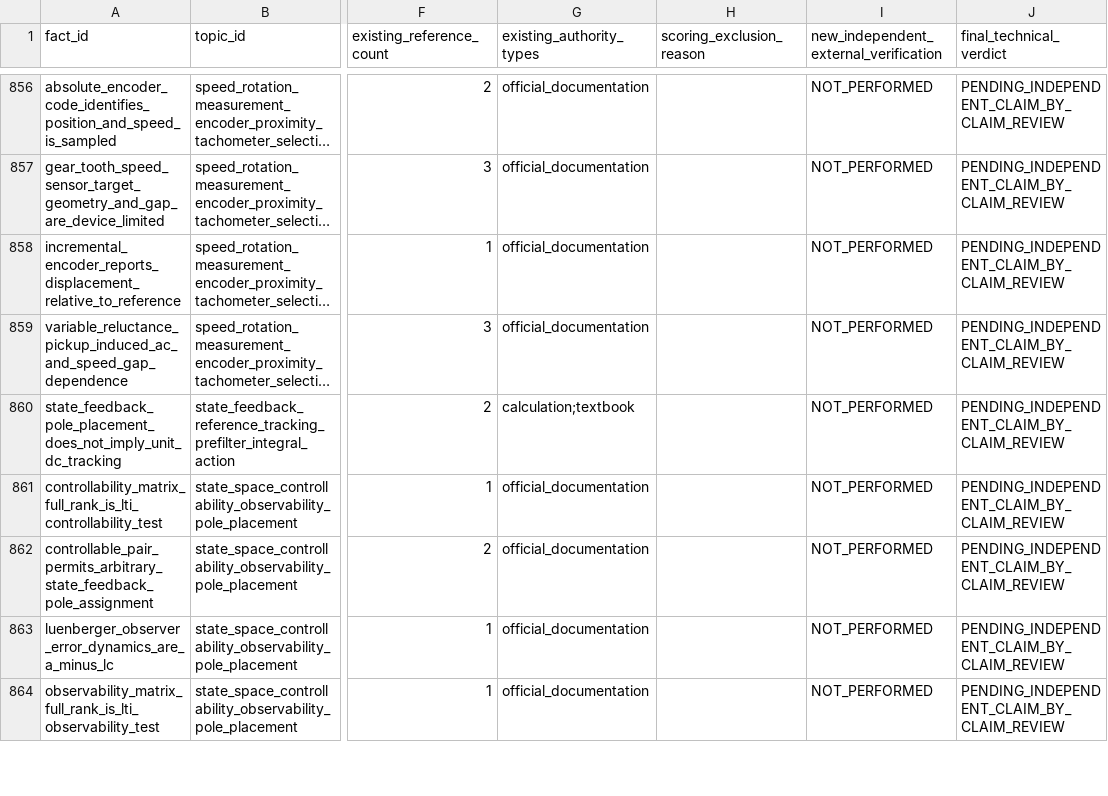
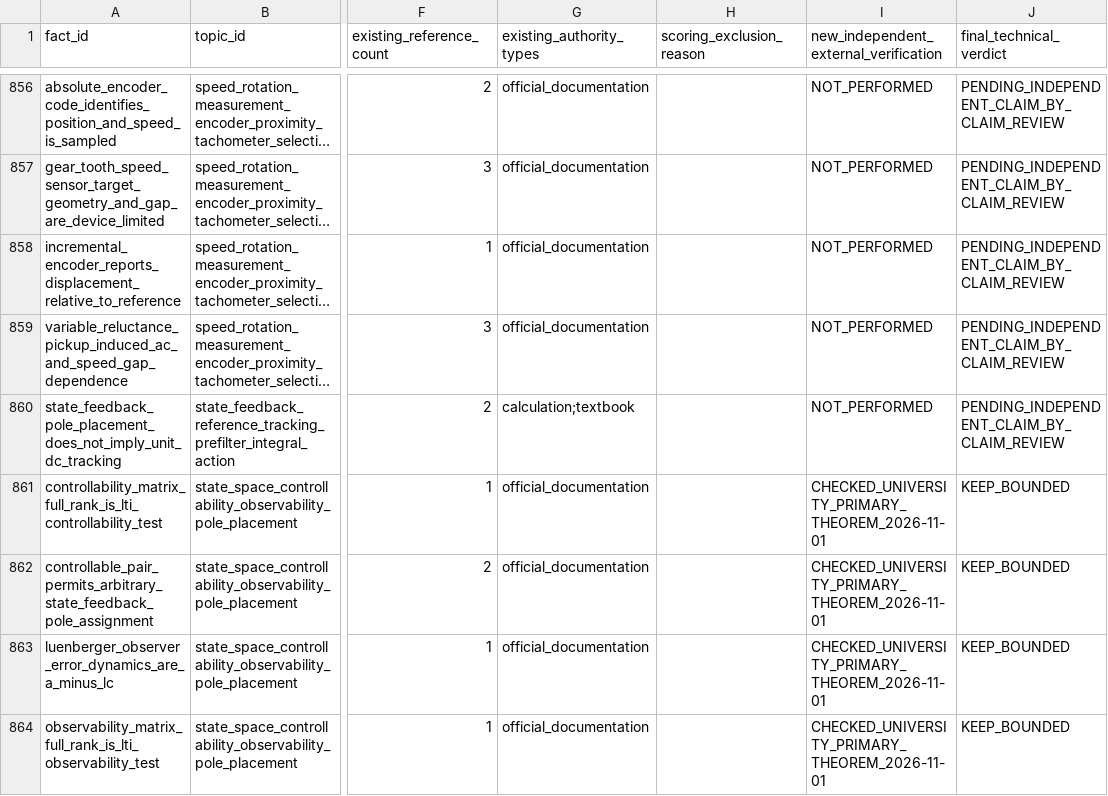
Before and after one commit to now0930/prof_eng_answer, a CSV file: reports/fact_anchor_independent_verification_audit_20261101.csv, drawn as a sheet; only a part is shown, gaps mark what is left out; long unchanged cells end in …; the diff covers the shown part only; the diff names each change by its address in the sheet, - before the commit and + after, or states it on an @@ line.

Commit message:
docs(facts): register eleven original-source state-space findings and reduce pending source holds

```diff
--- a/reports/fact_anchor_independent_verification_audit_20261101.csv
+++ b/reports/fact_anchor_independent_verification_audit_20261101.csv
-I861:I864: NOT_PERFORMED
+I861:I864: CHECKED_UNIVERSITY_PRIMARY_THEOREM_2026-11-01
-J861:J864 (final_technical_verdict): PENDING_INDEPENDENT_CLAIM_BY_CLAIM_REVIEW
+J861:J864 (final_technical_verdict): KEEP_BOUNDED
```
Also changed, not shown: 14 edited cells elsewhere in this file, 3 other files.
